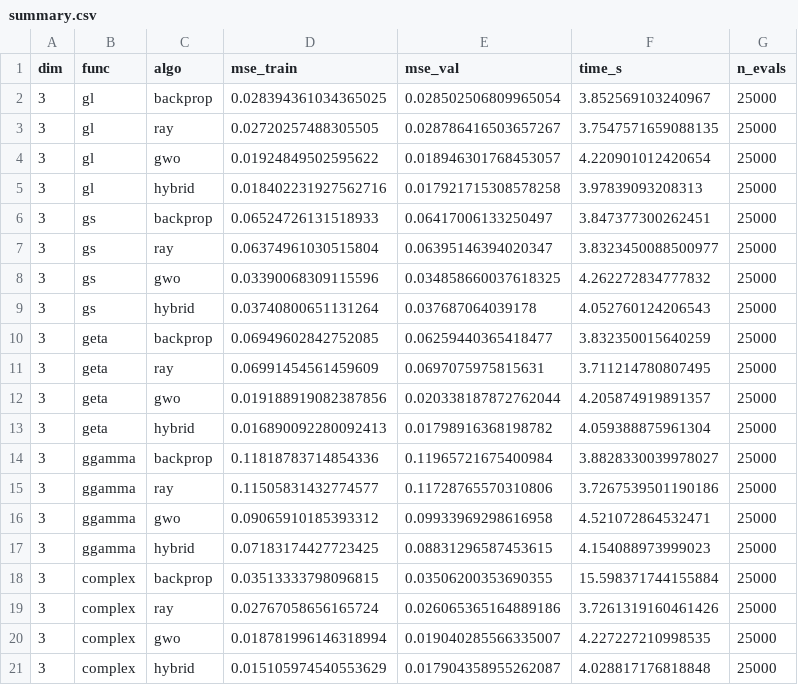
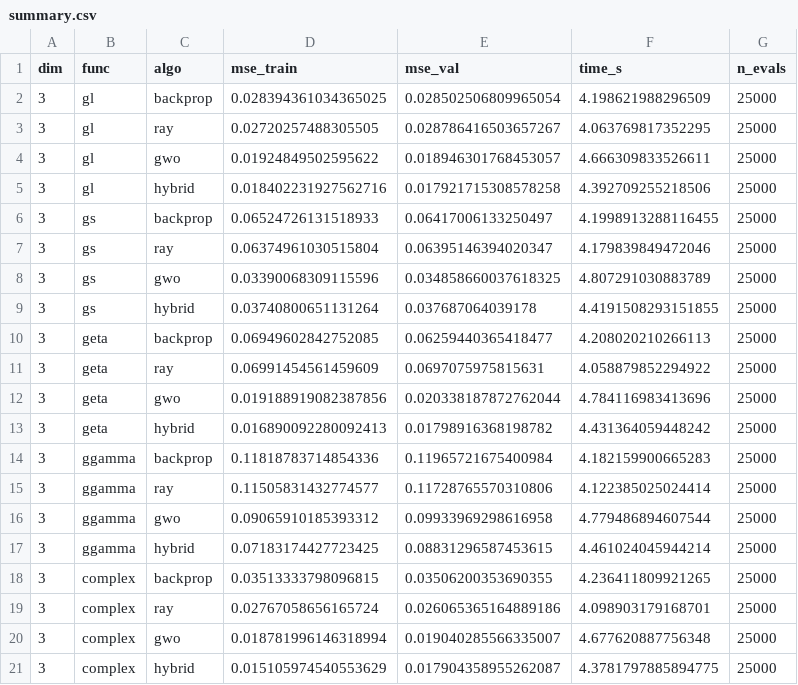
Before and after one commit to dylanathouel/non-countigous-deep, a CSV file: results/3d/summary.csv, drawn as a sheet.

```diff
--- a/results/3d/summary.csv
+++ b/results/3d/summary.csv
@@ -1,21 +1,21 @@
 dim,func,algo,mse_train,mse_val,time_s,n_evals
-3,gl,backprop,0.028394361034365025,0.028502506809965054,3.852569103240967,25000
-3,gl,ray,0.02720257488305505,0.028786416503657267,3.7547571659088135,25000
-3,gl,gwo,0.01924849502595622,0.018946301768453057,4.220901012420654,25000
-3,gl,hybrid,0.018402231927562716,0.017921715308578258,3.97839093208313,25000
-3,gs,backprop,0.06524726131518933,0.06417006133250497,3.847377300262451,25000
-3,gs,ray,0.06374961030515804,0.06395146394020347,3.8323450088500977,25000
-3,gs,gwo,0.03390068309115596,0.034858660037618325,4.262272834777832,25000
-3,gs,hybrid,0.03740800651131264,0.037687064039178,4.052760124206543,25000
-3,geta,backprop,0.06949602842752085,0.06259440365418477,3.832350015640259,25000
-3,geta,ray,0.06991454561459609,0.0697075975815631,3.711214780807495,25000
-3,geta,gwo,0.019188919082387856,0.020338187872762044,4.205874919891357,25000
-3,geta,hybrid,0.016890092280092413,0.01798916368198782,4.059388875961304,25000
-3,ggamma,backprop,0.11818783714854336,0.11965721675400984,3.8828330039978027,25000
-3,ggamma,ray,0.11505831432774577,0.11728765570310806,3.7267539501190186,25000
-3,ggamma,gwo,0.09065910185393312,0.09933969298616958,4.521072864532471,25000
-3,ggamma,hybrid,0.07183174427723425,0.08831296587453615,4.154088973999023,25000
-3,complex,backprop,0.03513333798096815,0.03506200353690355,15.598371744155884,25000
-3,complex,ray,0.02767058656165724,0.026065365164889186,3.7261319160461426,25000
-3,complex,gwo,0.018781996146318994,0.019040285566335007,4.227227210998535,25000
-3,complex,hybrid,0.015105974540553629,0.017904358955262087,4.028817176818848,25000
+3,gl,backprop,0.028394361034365025,0.028502506809965054,4.198621988296509,25000
+3,gl,ray,0.02720257488305505,0.028786416503657267,4.063769817352295,25000
+3,gl,gwo,0.01924849502595622,0.018946301768453057,4.666309833526611,25000
+3,gl,hybrid,0.018402231927562716,0.017921715308578258,4.392709255218506,25000
+3,gs,backprop,0.06524726131518933,0.06417006133250497,4.1998913288116455,25000
+3,gs,ray,0.06374961030515804,0.06395146394020347,4.179839849472046,25000
+3,gs,gwo,0.03390068309115596,0.034858660037618325,4.807291030883789,25000
+3,gs,hybrid,0.03740800651131264,0.037687064039178,4.4191508293151855,25000
+3,geta,backprop,0.06949602842752085,0.06259440365418477,4.208020210266113,25000
+3,geta,ray,0.06991454561459609,0.0697075975815631,4.058879852294922,25000
+3,geta,gwo,0.019188919082387856,0.020338187872762044,4.784116983413696,25000
+3,geta,hybrid,0.016890092280092413,0.01798916368198782,4.431364059448242,25000
+3,ggamma,backprop,0.11818783714854336,0.11965721675400984,4.182159900665283,25000
+3,ggamma,ray,0.11505831432774577,0.11728765570310806,4.122385025024414,25000
+3,ggamma,gwo,0.09065910185393312,0.09933969298616958,4.779486894607544,25000
+3,ggamma,hybrid,0.07183174427723425,0.08831296587453615,4.461024045944214,25000
+3,complex,backprop,0.03513333798096815,0.03506200353690355,4.236411809921265,25000
+3,complex,ray,0.02767058656165724,0.026065365164889186,4.098903179168701,25000
+3,complex,gwo,0.018781996146318994,0.019040285566335007,4.677620887756348,25000
+3,complex,hybrid,0.015105974540553629,0.017904358955262087,4.3781797885894775,25000
```
Also changed, not shown: results/10d/summary.csv, results/50d/summary.csv, 30 other files.
